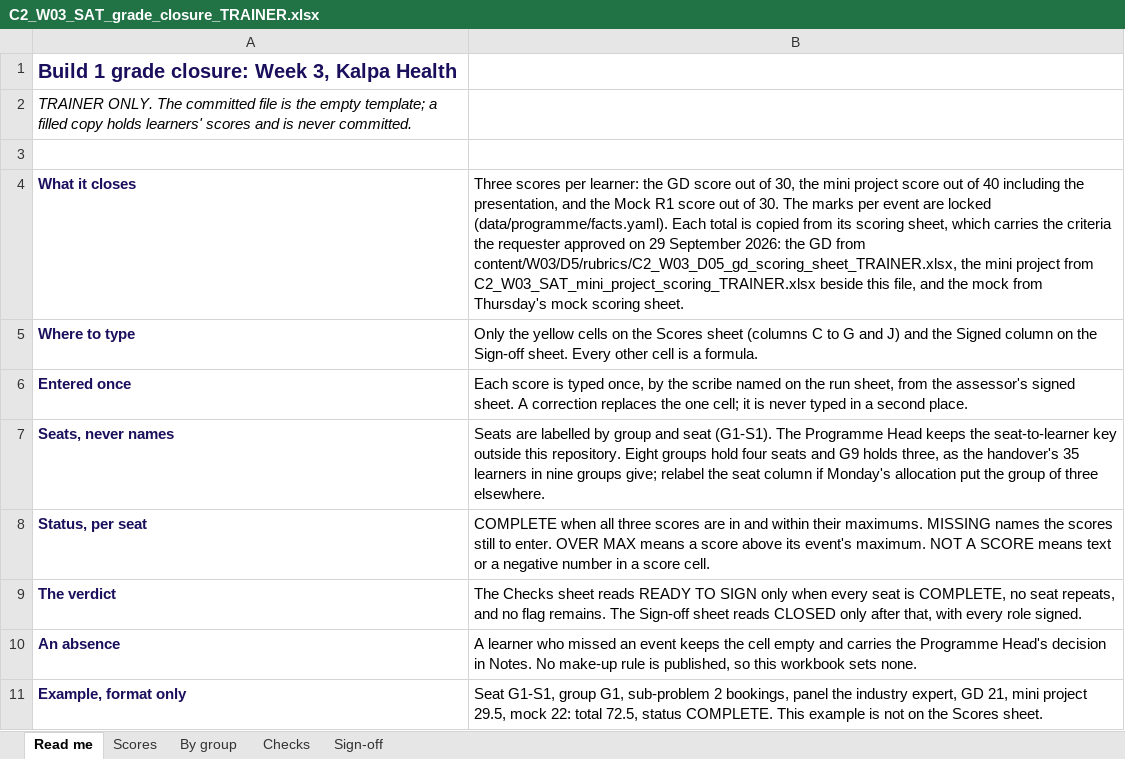
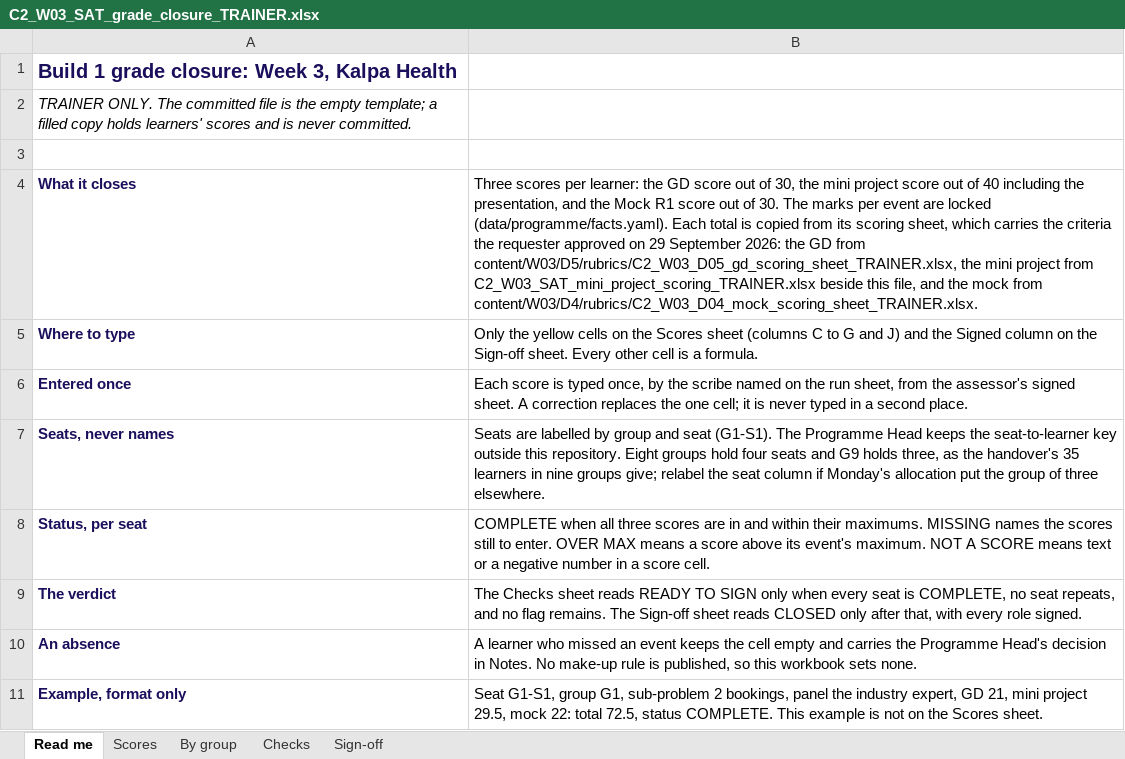
Before and after one commit to fde-academy-lab/c2-content-factory, an Excel workbook: content/W03/SAT/rubrics/C2_W03_SAT_grade_closure_TRAINER.xlsx, sheet Read me, drawn as a sheet; values as stored, in another font and other column widths than the file's, no borders; the diff names each change by its address in the sheet, - before the commit and + after, or states it on an @@ line.

```diff
--- a/content/W03/SAT/rubrics/C2_W03_SAT_grade_closure_TRAINER.xlsx (sheet Read me)
+++ b/content/W03/SAT/rubrics/C2_W03_SAT_grade_closure_TRAINER.xlsx (sheet Read me)
-B4: …mock from Thursday's mock scoring sheet.
+B4: …mock from content/W03/D4/rubrics/C2_W03_D04_mock_scoring_sheet_TRAINER.xlsx.
```
Also changed, not shown: content/W03/SAT/rubrics/C2_W03_SAT_mini_project_scoring_TRAINER.xlsx, 2 other files.
